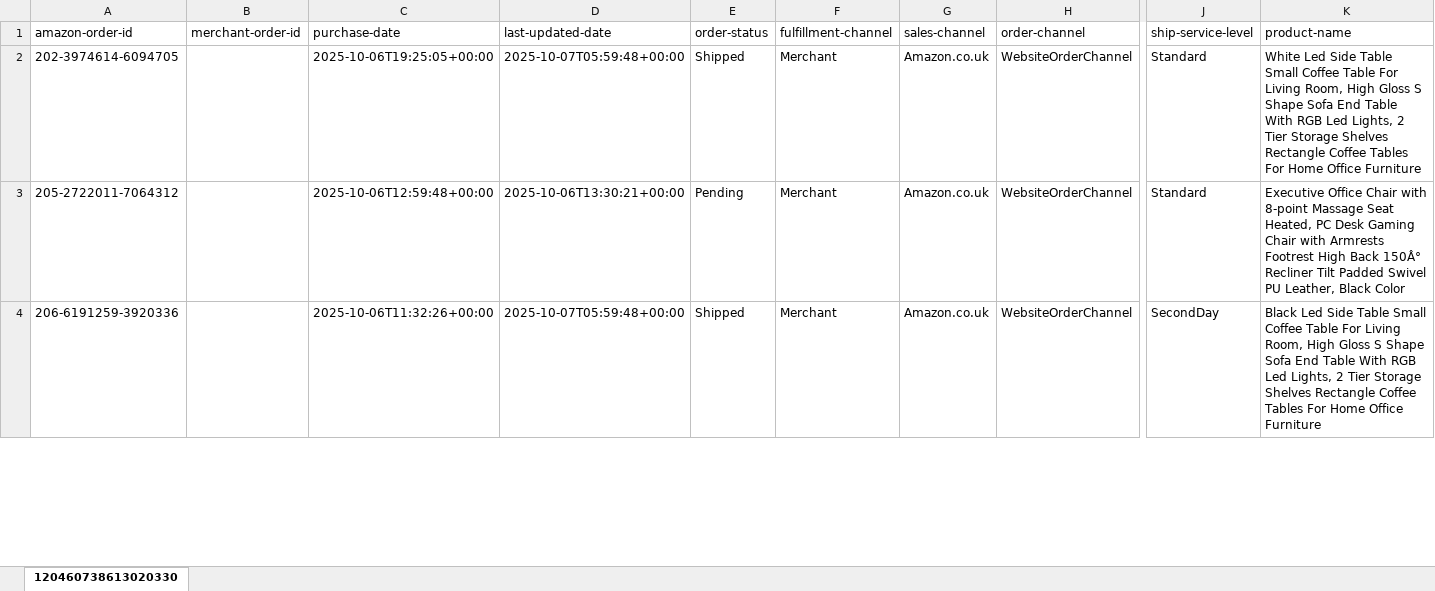
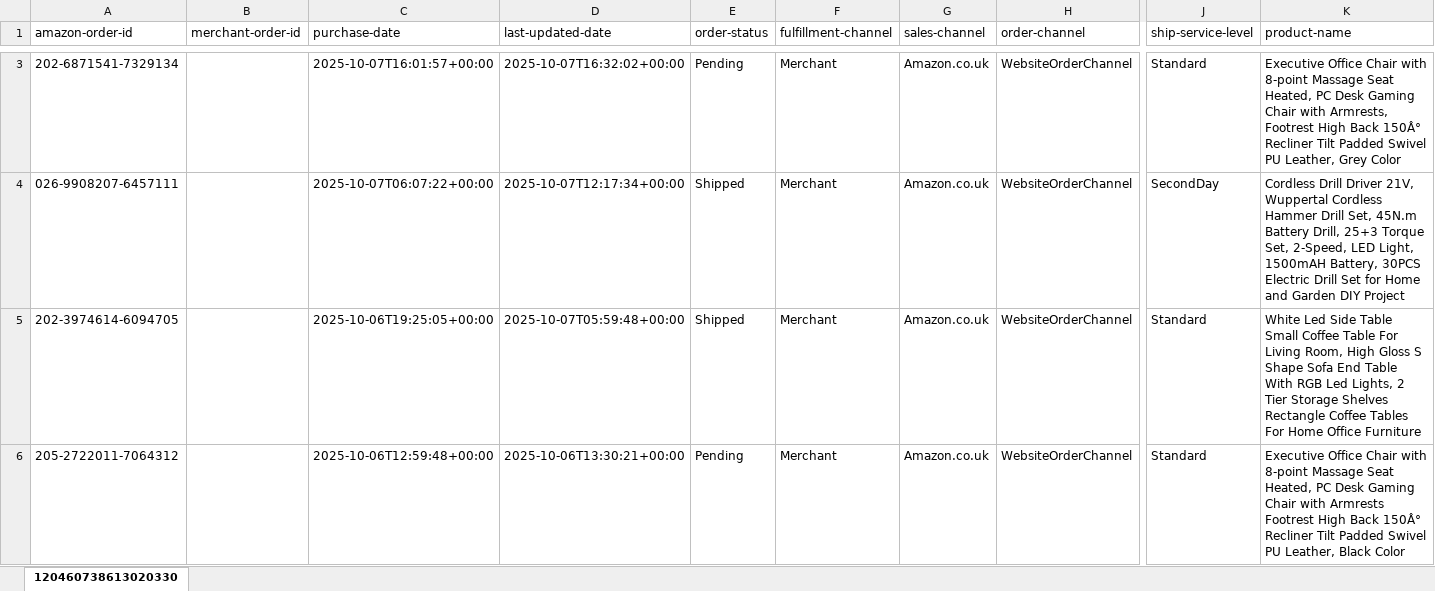
Before and after one commit to NIBH014B/BuckchiDailyReport, an Excel workbook: Raw Sales Data/Amazon.xlsx, sheet 120460738613020330, drawn as a sheet; only a part is shown, gaps mark what is left out; the shorter side is filled out with more unchanged rows; values as stored, in another font and other column widths than the file's, no borders; rows hold the shown columns only; the diff covers the shown part only; the diff names each change by its address in the sheet, - before the commit and + after, or states it on an @@ line.

```diff
--- a/Raw Sales Data/Amazon.xlsx (sheet 120460738613020330)
+++ b/Raw Sales Data/Amazon.xlsx (sheet 120460738613020330)
+row 3: 202-6871541-7329134 |  | 2025-10-07T16:01:57+00:00 | 2025-10-07T16:32:02+00:00 | Pending | Merchant | Amazon.co.uk | WebsiteOrderChannel | Standard | Executive Office Chair with 8-point Massage Seat Heated, PC Desk Gaming Chair with Armrests, Footrest High Back 150Â° Recliner Tilt Padded Swivel PU Leather, Grey Color
+row 4: 026-9908207-6457111 |  | 2025-10-07T06:07:22+00:00 | 2025-10-07T12:17:34+00:00 | Shipped | Merchant | Amazon.co.uk | WebsiteOrderChannel | SecondDay | Cordless Drill Driver 21V, Wuppertal Cordless Hammer Drill Set, 45N.m Battery Drill, 25+3 Torque Set, 2-Speed, LED Light, 1500mAH Battery, 30PCS Electric Drill Set for Home and Garden DIY Project
```
Also changed, not shown: 1 added row elsewhere in this sheet, Raw Sales Data/Buckchi.xlsx, Raw Sales Data/Vandey.xlsx.
